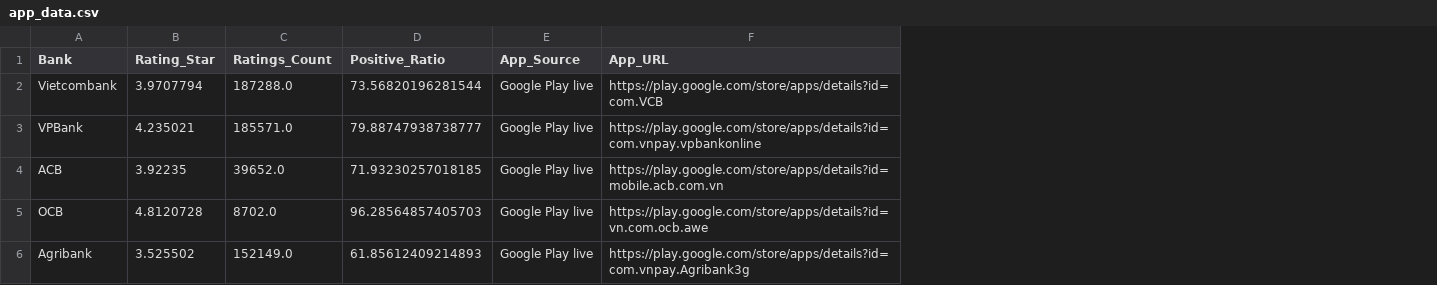
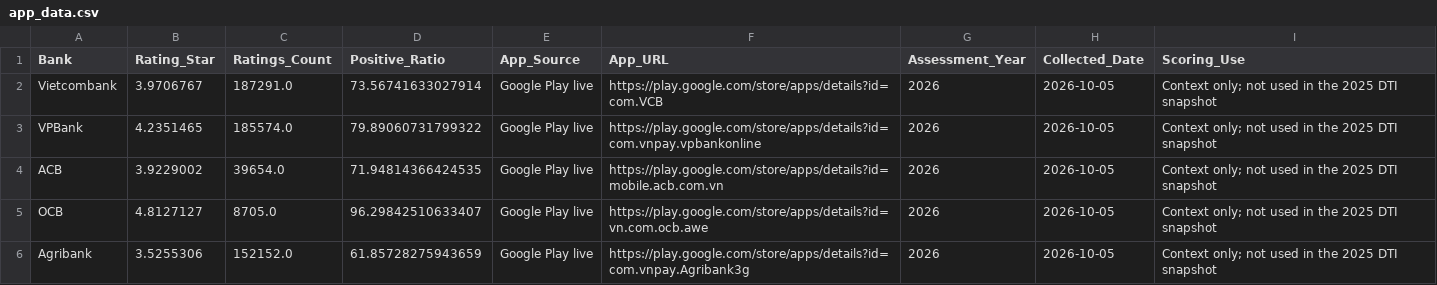
Before and after one commit to nguynhoanggiaviethung-beep/Ranking_top5_bank, a CSV file: data/app_data.csv, drawn as a sheet; the diff names each change by its address in the sheet, - before the commit and + after, or states it on an @@ line.

```diff
--- a/data/app_data.csv
+++ b/data/app_data.csv
+column G (Assessment_Year), rows 2-6: all 2026
+column H (Collected_Date), rows 2-6: all 2026-10-05
+column I (Scoring_Use), rows 2-6: all Context only; not used in the 2025 DTI snapshot
-B2 (Rating_Star): 3.9707794
+B2 (Rating_Star): 3.9706767
-C2 (Ratings_Count): 187288.0
+C2 (Ratings_Count): 187291.0
-D2 (Positive_Ratio): 73.56820196281544
+D2 (Positive_Ratio): 73.56741633027914
-B3 (Rating_Star): 4.235021
+B3 (Rating_Star): 4.2351465
-C3 (Ratings_Count): 185571.0
+C3 (Ratings_Count): 185574.0
-D3 (Positive_Ratio): 79.88747938738777
+D3 (Positive_Ratio): 79.89060731799322
-B4 (Rating_Star): 3.92235
+B4 (Rating_Star): 3.9229002
-C4 (Ratings_Count): 39652.0
+C4 (Ratings_Count): 39654.0
-D4 (Positive_Ratio): 71.93230257018185
+D4 (Positive_Ratio): 71.94814366424535
-B5 (Rating_Star): 4.8120728
+B5 (Rating_Star): 4.8127127
-C5 (Ratings_Count): 8702.0
+C5 (Ratings_Count): 8705.0
-D5 (Positive_Ratio): 96.28564857405703
+D5 (Positive_Ratio): 96.29842510633407
-B6 (Rating_Star): 3.525502
+B6 (Rating_Star): 3.5255306
-C6 (Ratings_Count): 152149.0
+C6 (Ratings_Count): 152152.0
-D6 (Positive_Ratio): 61.85612409214893
+D6 (Positive_Ratio): 61.85728275943659
```
Also changed, not shown: data/scoring_data.csv, data/scoring_manual.csv, 17 other files.
